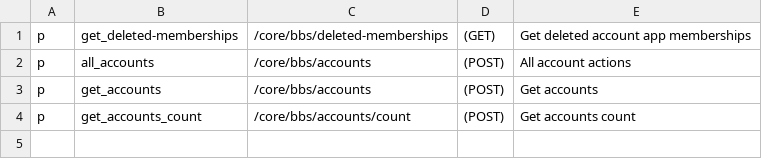
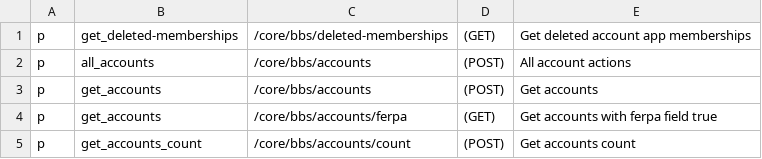
Before and after one commit to rokwire/core-building-block, a CSV file: driver/web/authorization_bbs_policy.csv, drawn as a sheet.

```diff
--- a/driver/web/authorization_bbs_policy.csv
+++ b/driver/web/authorization_bbs_policy.csv
@@ -3,2 +3,3 @@ p, all_accounts, /core/bbs/accounts, (POST), All account actions
 p, get_accounts, /core/bbs/accounts, (POST), Get accounts
+p, get_accounts, /core/bbs/accounts/ferpa, (GET), Get accounts with ferpa field true
 p, get_accounts_count, /core/bbs/accounts/count, (POST), Get accounts count
```
Also changed, not shown: 2 other files.
